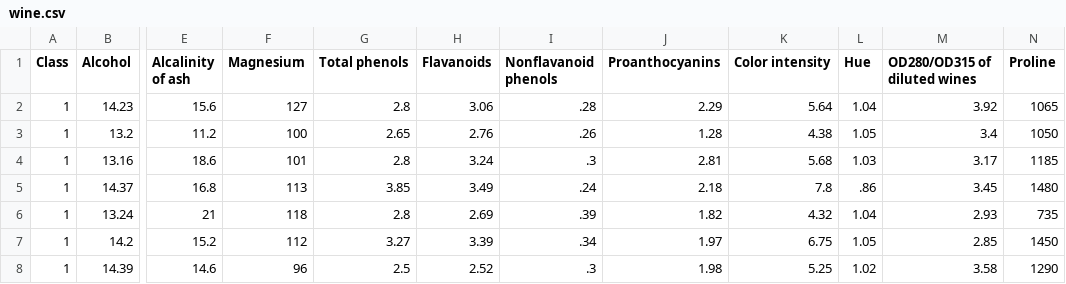
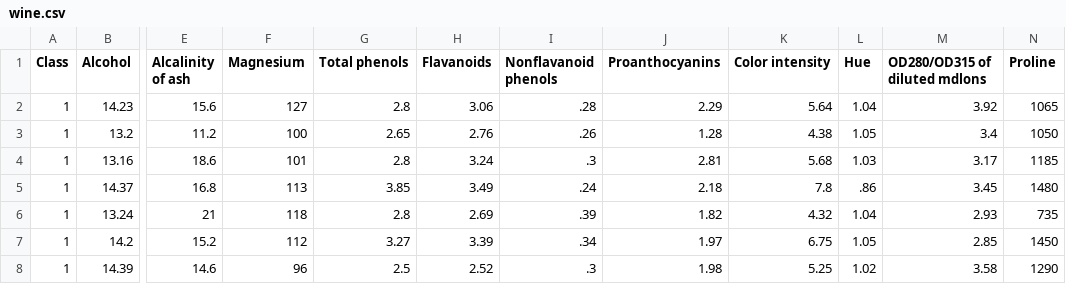
Before and after one commit to vga-t/master-thesis, a CSV file: backend/csv/wine.csv, drawn as a sheet; only a part is shown, gaps mark what is left out; the diff names each change by its address in the sheet, - before the commit and + after, or states it on an @@ line.

```diff
--- a/backend/csv/wine.csv
+++ b/backend/csv/wine.csv
-M1: OD280/OD315 of diluted wines
+M1: OD280/OD315 of diluted mdlons
```
Also changed, not shown: 4 other files.
